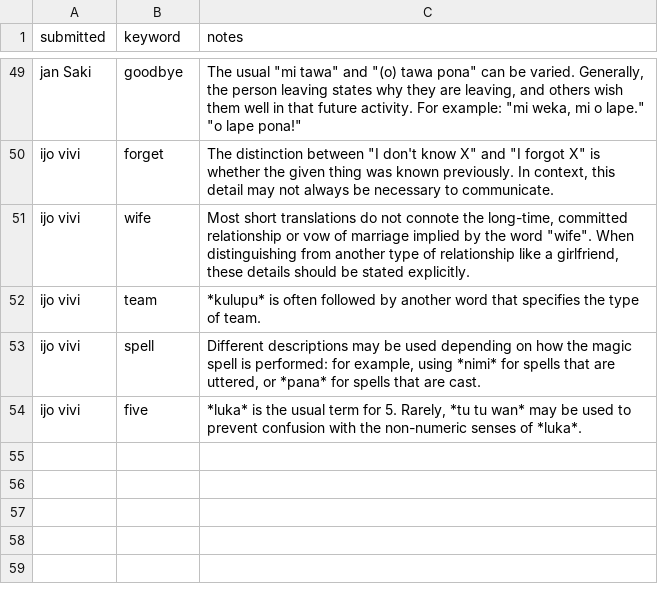
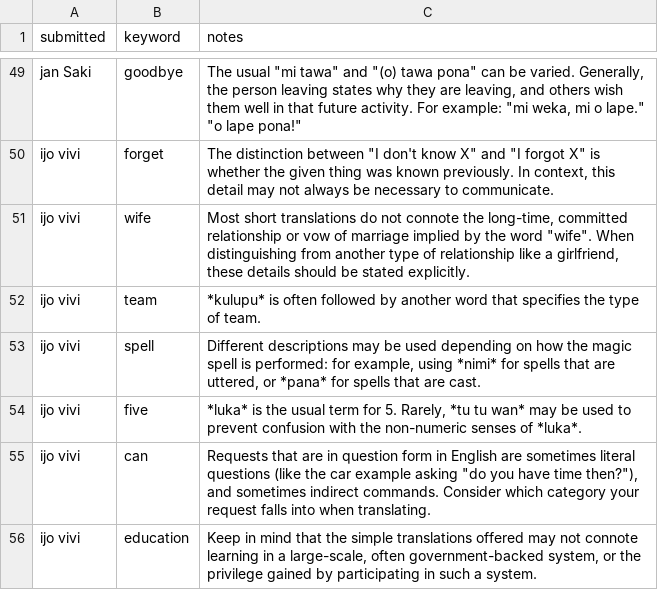
Before and after one commit to pona-la/kemeka.pona.la, a CSV file: data/notes.csv, drawn as a sheet; only a part is shown, gaps mark what is left out.

Commit message:
Update data

```diff
--- a/data/notes.csv
+++ b/data/notes.csv
@@ -84 +84,3 @@ ijo vivi,spell,"Different descriptions may be used depending on how the magic sp
 ijo vivi,five,"*luka* is the usual term for 5. Rarely, *tu tu wan* may be used to prevent confusion with the non-numeric senses of *luka*."
+ijo vivi,can,"Requests that are in question form in English are sometimes literal questions (like the car example asking ""do you have time then?""), and sometimes indirect commands. Consider which category your request falls into when translating."
+ijo vivi,education,"Keep in mind that the simple translations offered may not connote learning in a large-scale, often government-backed system, or the privilege gained by participating in such a system."
```
Also changed, not shown: 1 other file.
